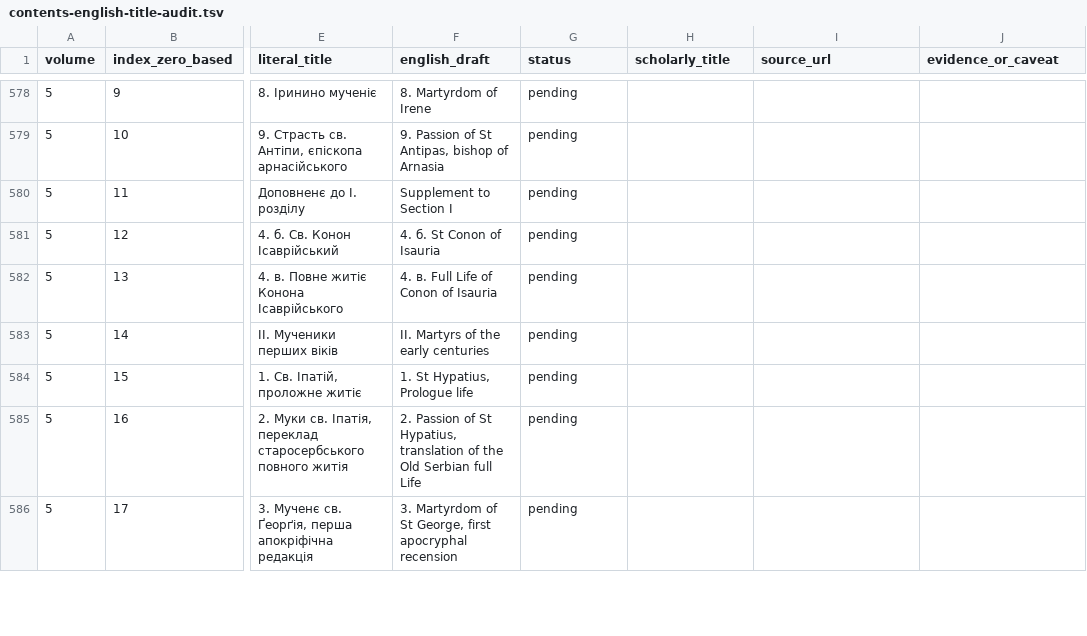
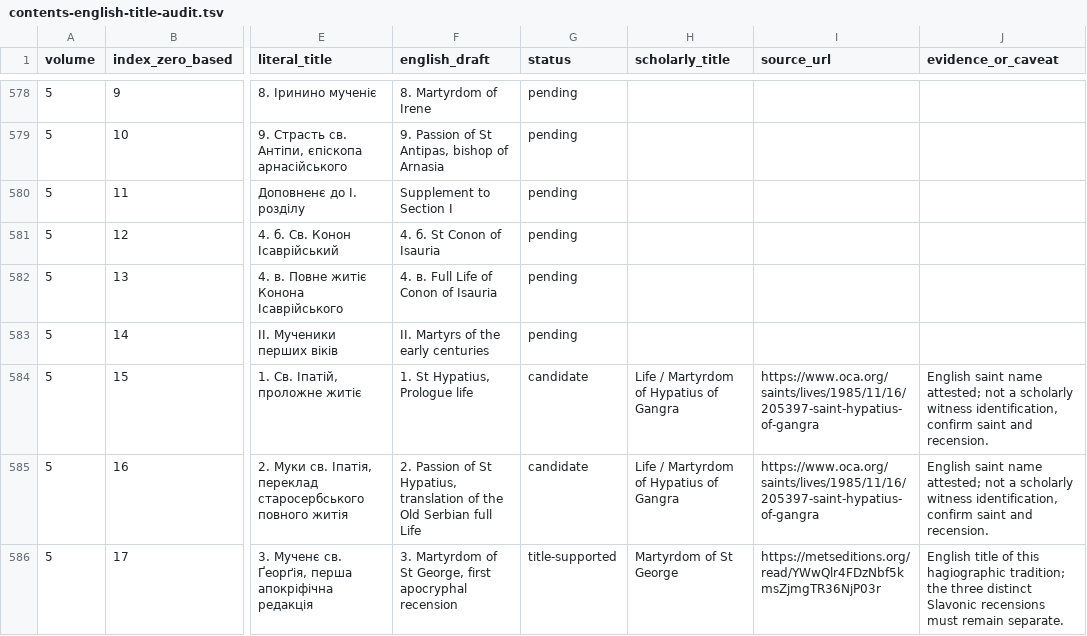
Before and after one commit to alexsosn/franko-tei, a TSV file: docs/contents-english-title-audit.tsv, drawn as a sheet; only a part is shown, gaps mark what is left out; the diff covers the shown part only; the diff names each change by its address in the sheet, - before the commit and + after, or states it on an @@ line.

Commit message:
Add hagiographic title and name checks for volume V

```diff
--- a/docs/contents-english-title-audit.tsv
+++ b/docs/contents-english-title-audit.tsv
-G584:G585 (status): pending
+G584:G585 (status): candidate
-H584:H585 (scholarly_title): (empty)
+H584:H585 (scholarly_title): Life / Martyrdom of Hypatius of Gangra
-I584:I585 (source_url): (empty)
+I584:I585 (source_url): https://www.oca.org/saints/lives/1985/11/16/205397-saint-hypatius-of-gangra
-J584:J585 (evidence_or_caveat): (empty)
+J584:J585 (evidence_or_caveat): English saint name attested; not a scholarly witness identification, confirm saint and recension.
-G586 (status): pending
+G586 (status): title-supported
-H586 (scholarly_title): (empty)
+H586 (scholarly_title): Martyrdom of St George
-I586 (source_url): (empty)
+I586 (source_url): https://metseditions.org/read/YWwQlr4FDzNbf5kmsZjmgTR36NjP03r
-J586 (evidence_or_caveat): (empty)
+J586 (evidence_or_caveat): English title of this hagiographic tradition; the three distinct Slavonic recensions must remain separate.
```
Also changed, not shown: 36 edited cells elsewhere in this file.
